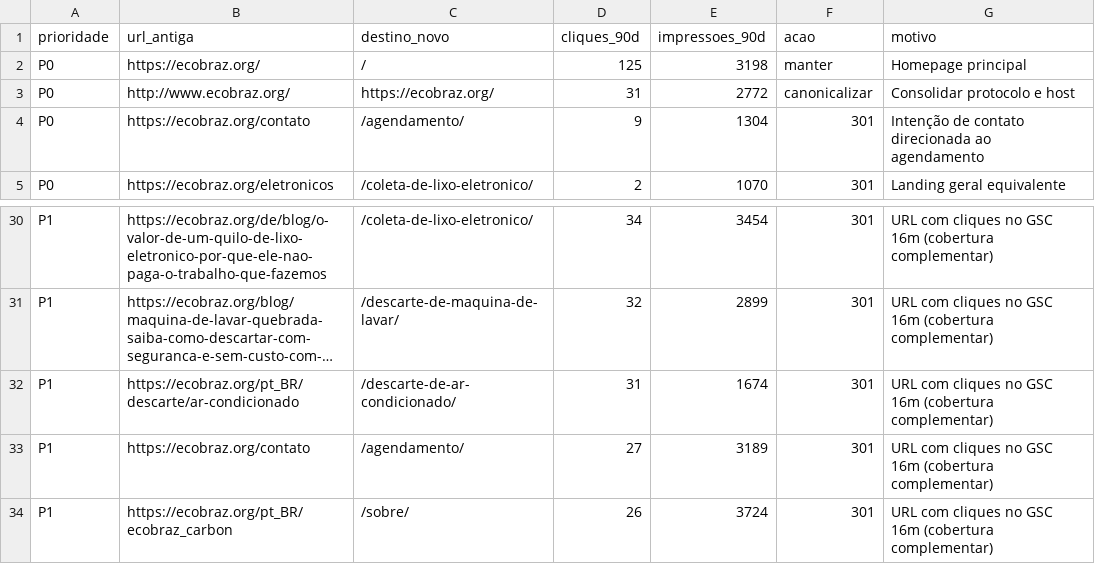
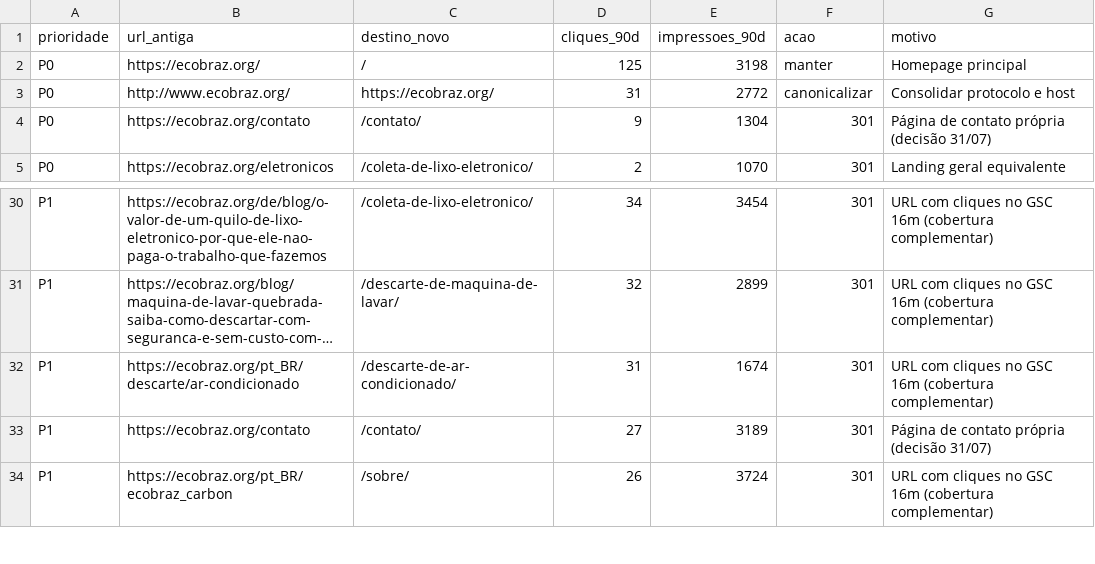
Before and after one commit to marcio-crypto/ecobraz-assets, a CSV file: site-ghost/migration/redirect-map.csv, drawn as a sheet; only a part is shown, gaps mark what is left out; long unchanged cells end in …; the diff names each change by its address in the sheet, - before the commit and + after, or states it on an @@ line.

```diff
--- a/site-ghost/migration/redirect-map.csv
+++ b/site-ghost/migration/redirect-map.csv
-C4 (destino_novo): /agendamento/
+C4 (destino_novo): /contato/
-G4 (motivo): Intenção de contato direcionada ao agendamento
+G4 (motivo): Página de contato própria (decisão 31/07)
-C33 (destino_novo): /agendamento/
+C33 (destino_novo): /contato/
-G33 (motivo): URL com cliques no GSC 16m (cobertura complementar)
+G33 (motivo): Página de contato própria (decisão 31/07)
```
